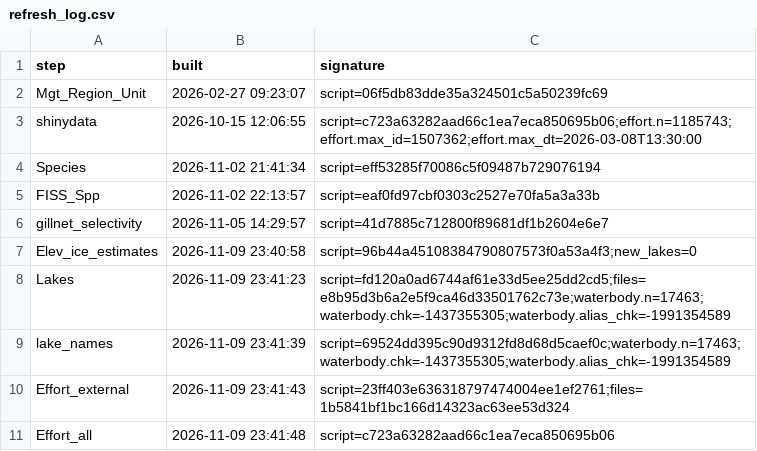
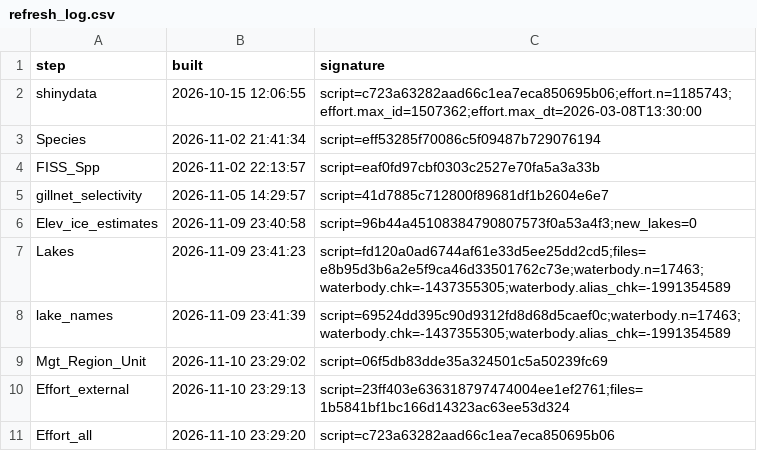
Before and after one commit to PAskey/DP2R, a CSV file: data-raw/refresh_log.csv, drawn as a sheet.

```diff
--- a/data-raw/refresh_log.csv
+++ b/data-raw/refresh_log.csv
@@ -1,3 +1,2 @@
 "step","built","signature"
-"Mgt_Region_Unit","2026-02-27 09:23:07","script=06f5db83dde35a324501c5a50239fc69"
 "shinydata","2026-10-15 12:06:55","script=c723a63282aad66c1ea7eca850695b06;effort.n=1185743;effort.max_id=1507362;effort.max_dt=2026-03-08T13:30:00"
@@ -9,3 +8,4 @@
 "lake_names","2026-11-09 23:41:39","script=69524dd395c90d9312fd8d68d5caef0c;waterbody.n=17463;waterbody.chk=-1437355305;waterbody.alias_chk=-1991354589"
-"Effort_external","2026-11-09 23:41:43","script=23ff403e636318797474004ee1ef2761;files=1b5841bf1bc166d14323ac63ee53d324"
-"Effort_all","2026-11-09 23:41:48","script=c723a63282aad66c1ea7eca850695b06"
+"Mgt_Region_Unit","2026-11-10 23:29:02","script=06f5db83dde35a324501c5a50239fc69"
+"Effort_external","2026-11-10 23:29:13","script=23ff403e636318797474004ee1ef2761;files=1b5841bf1bc166d14323ac63ee53d324"
+"Effort_all","2026-11-10 23:29:20","script=c723a63282aad66c1ea7eca850695b06"
```
Also changed, not shown: data-raw/refresh_history.csv, 3 other files.
